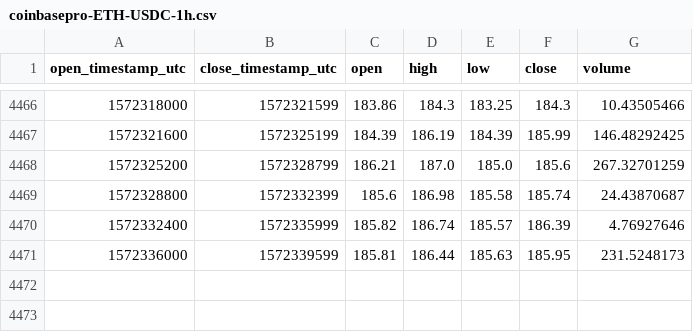
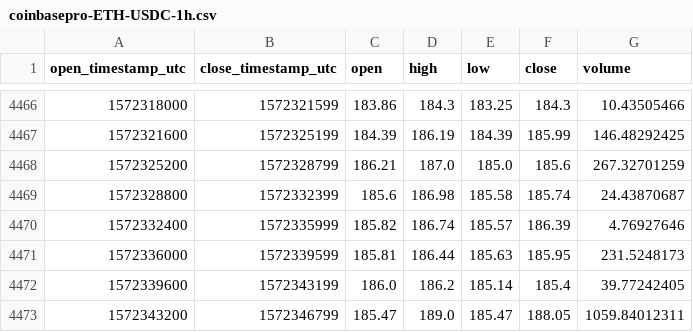
Before and after one commit to cryptobigbro/coinbasepro-ETH-USDC, a CSV file: coinbasepro-ETH-USDC-1h.csv, drawn as a sheet; only a part is shown, gaps mark what is left out; the diff names each change by its address in the sheet, - before the commit and + after, or states it on an @@ line.

Commit message:
Update OHLCV data.

```diff
--- a/coinbasepro-ETH-USDC-1h.csv
+++ b/coinbasepro-ETH-USDC-1h.csv
+row 4472: 1572339600 | 1572343199 | 186.0 | 186.2 | 185.14 | 185.4 | 39.77242405
+row 4473: 1572343200 | 1572346799 | 185.47 | 189.0 | 185.47 | 188.05 | 1059.84012311
```
Also changed, not shown: 1 other file.
